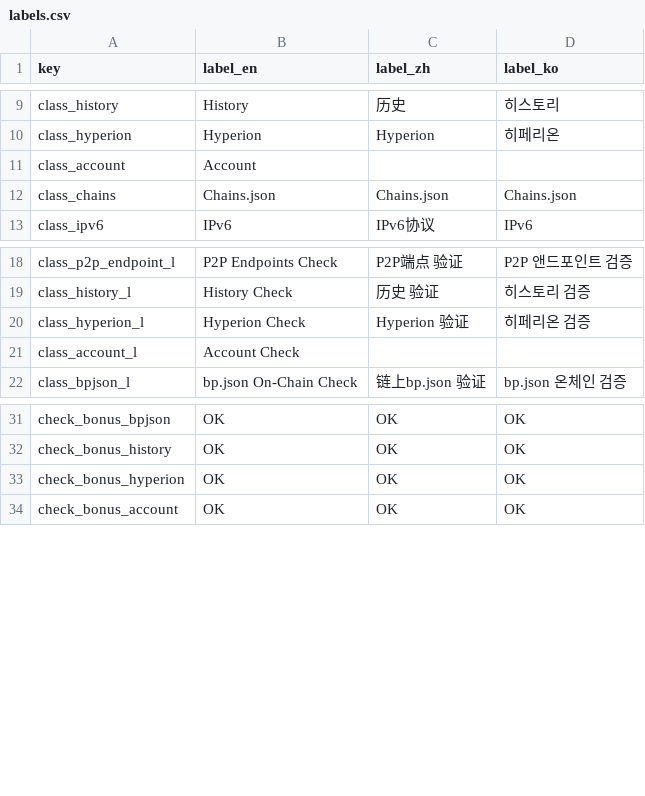
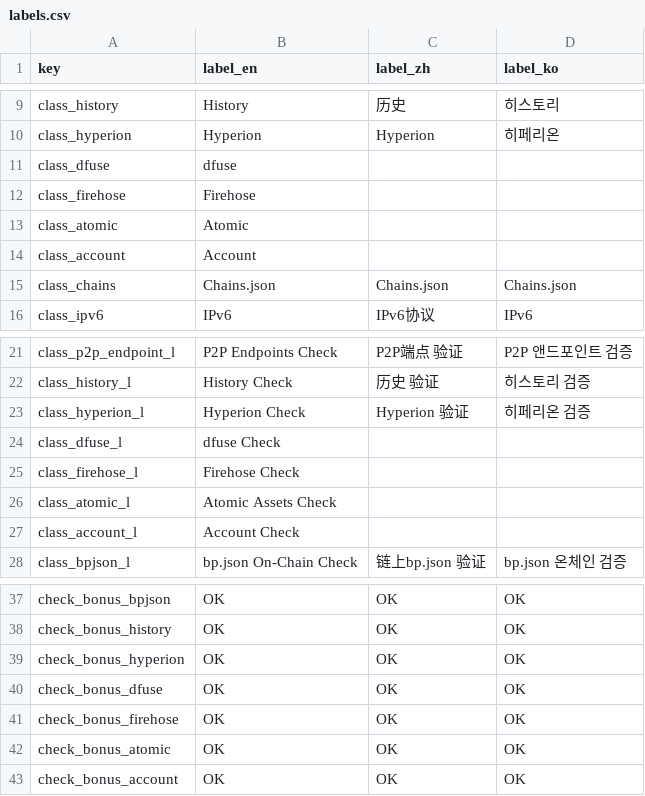
Before and after one commit to EOS-Nation/bpvalidate, a CSV file: config/labels.csv, drawn as a sheet; only a part is shown, gaps mark what is left out; the diff names each change by its address in the sheet, - before the commit and + after, or states it on an @@ line.

Commit message:
add support for dfuse, firehose, atomic assets. fix: https://github.com/EOS-Nation/bpvalidate/issues/68, fix: https://github.com/EOS-Nation/bpvalidate/issues/67

```diff
--- a/config/labels.csv
+++ b/config/labels.csv
+row 11: class_dfuse | dfuse
+row 12: class_firehose | Firehose
+row 13: class_atomic | Atomic
+row 24: class_dfuse_l | dfuse Check
+row 25: class_firehose_l | Firehose Check
+row 26: class_atomic_l | Atomic Assets Check
+row 40: check_bonus_dfuse | OK | OK | OK
+row 41: check_bonus_firehose | OK | OK | OK
+row 42: check_bonus_atomic | OK | OK | OK
```
Also changed, not shown: config/chains.csv, 5 other files.
